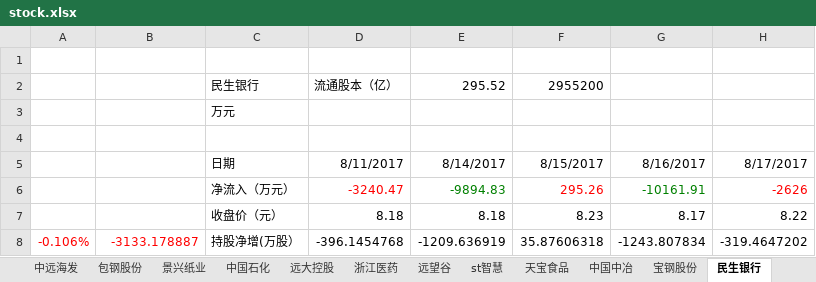
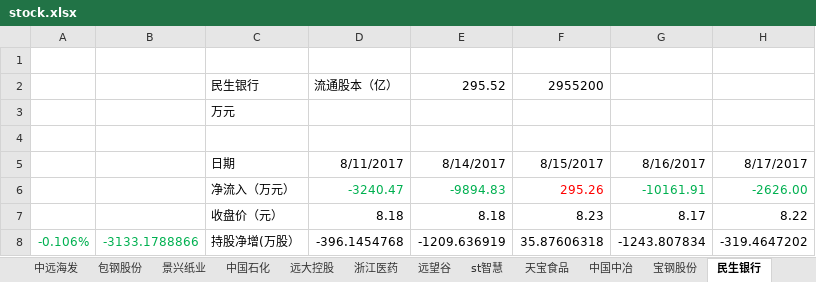
Before and after one commit to JMsun-2000/stock_market, an Excel workbook: stock.xlsx, sheet 民生银行, drawn as a sheet; values as stored, in another font and other column widths than the file's, no borders; the diff names each change by its address in the sheet, - before the commit and + after, or states it on an @@ line.

```diff
--- a/stock.xlsx (sheet 民生银行)
+++ b/stock.xlsx (sheet 民生银行)
-D6 text colour: #FF0000
+D6 text colour: #00B050
-E6 text colour: #008000
+E6 text colour: #00B050
-G6 text colour: #008000
+G6 text colour: #00B050
-H6: -2626
+H6: -2626.00
-H6 text colour: #FF0000
+H6 text colour: #00B050
-A8:B8 text colour: #FF0000
+A8:B8 text colour: #00B050
-B8: -3133.178887
+B8: -3133.1788866
```
Also changed, not shown: sheet 宝钢股份, sheet 远望谷, sheet 包钢股份, sheet 中远海发, sheet 万方发展, sheet 天宝食品, 11 more sheets.
